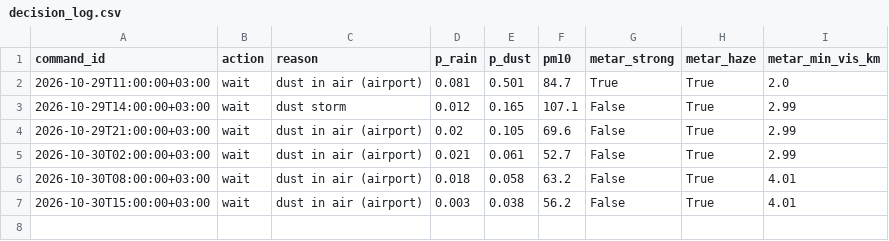
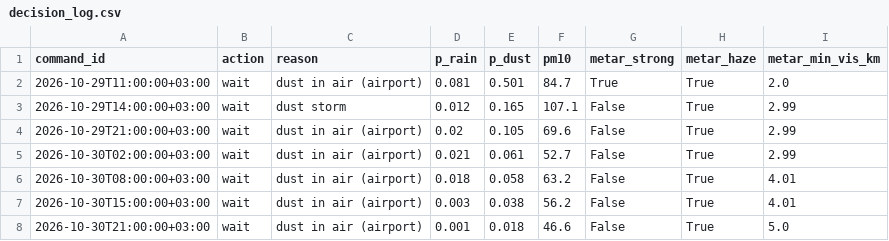
Before and after one commit to abdalhafadle-source/AI_Weather_Project, a CSV file: output/decision_log.csv, drawn as a sheet.

```diff
--- a/output/decision_log.csv
+++ b/output/decision_log.csv
@@ -7 +7,2 @@ command_id,action,reason,p_rain,p_dust,pm10,metar_strong,metar_haze,metar_min_vi
 2026-10-30T15:00:00+03:00,wait,dust in air (airport),0.003,0.038,56.2,False,True,4.01
+2026-10-30T21:00:00+03:00,wait,dust in air (airport),0.001,0.018,46.6,False,True,5.0
```
Also changed, not shown: 2 other files.
